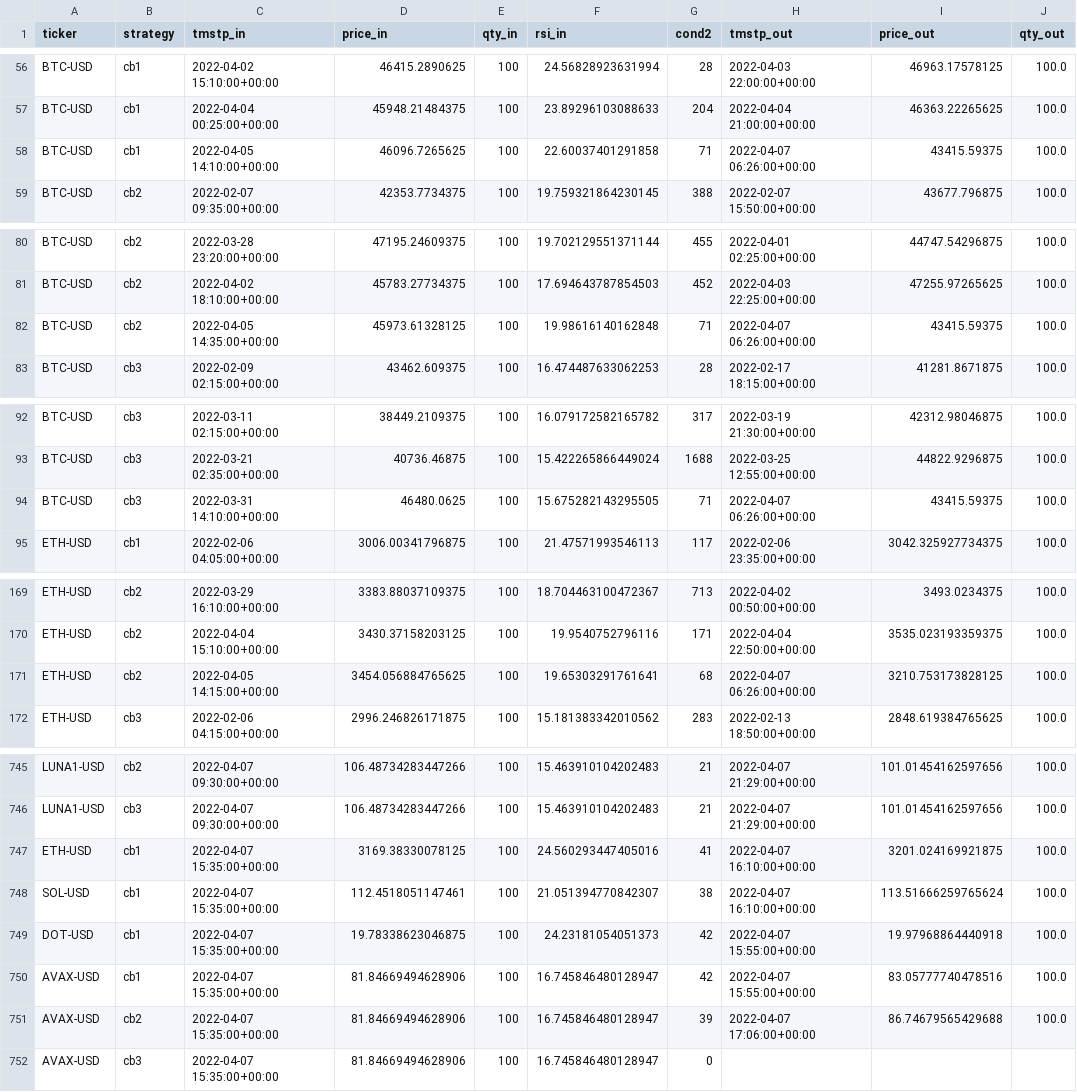
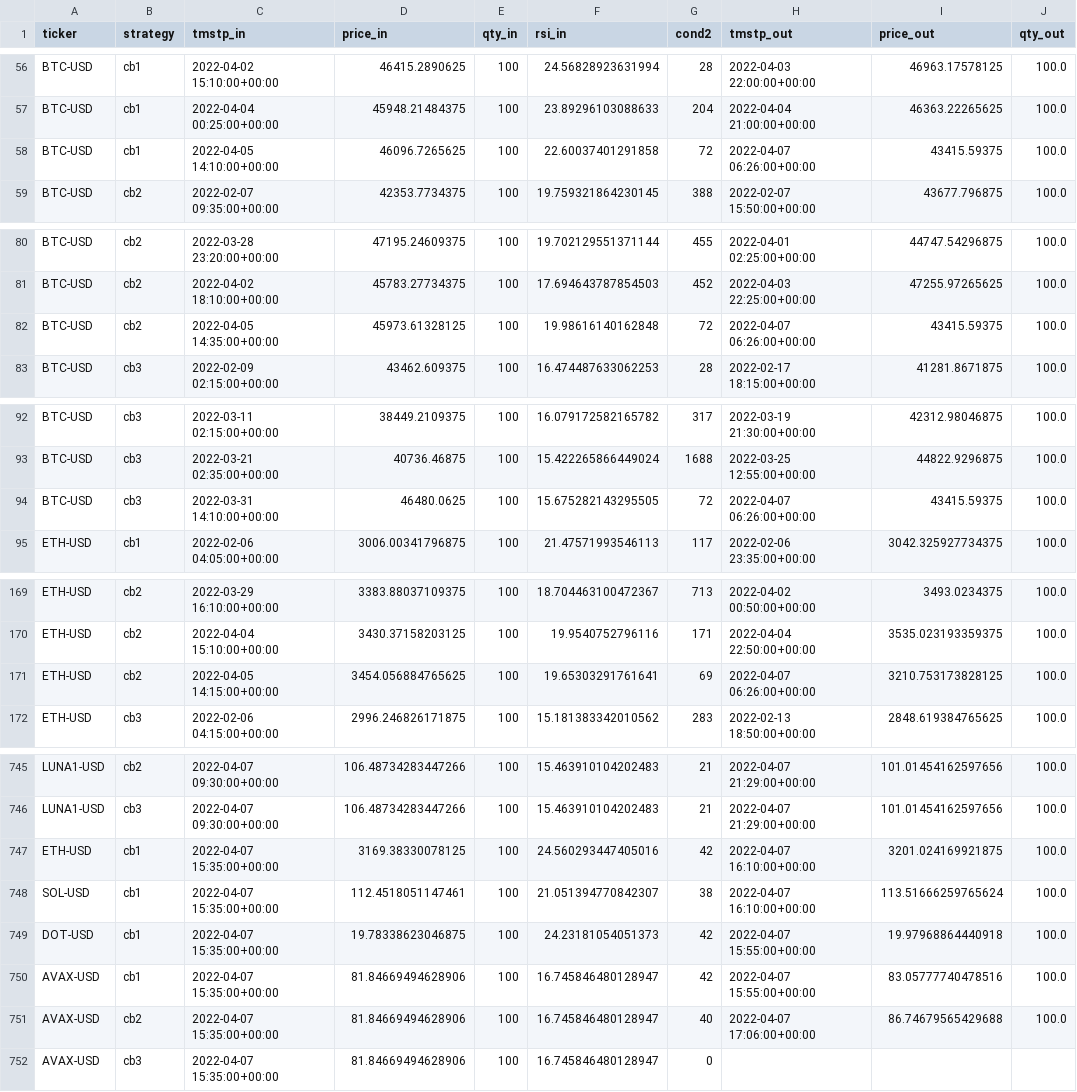
Before and after one commit to sjuanandres0/Chewbacca, a CSV file: tds.csv, drawn as a sheet; only a part is shown, gaps mark what is left out; the diff covers the shown part only; the diff names each change by its address in the sheet, - before the commit and + after, or states it on an @@ line.

```diff
--- a/tds.csv
+++ b/tds.csv
-G58 (cond2): 71
+G58 (cond2): 72
-G82 (cond2): 71
+G82 (cond2): 72
-G94 (cond2): 71
+G94 (cond2): 72
-G171 (cond2): 68
+G171 (cond2): 69
-G747 (cond2): 41
+G747 (cond2): 42
-G751 (cond2): 39
+G751 (cond2): 40
```
Also changed, not shown: 2 edited cells elsewhere in this file.
